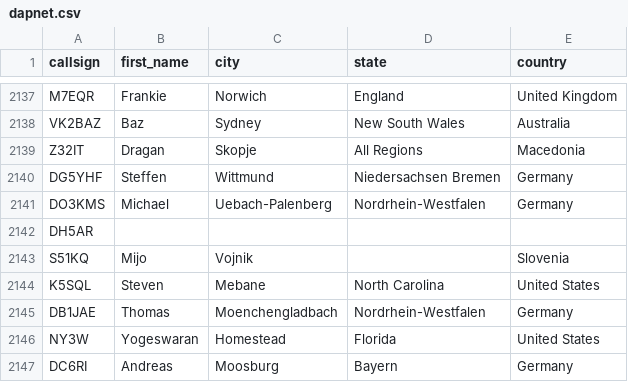
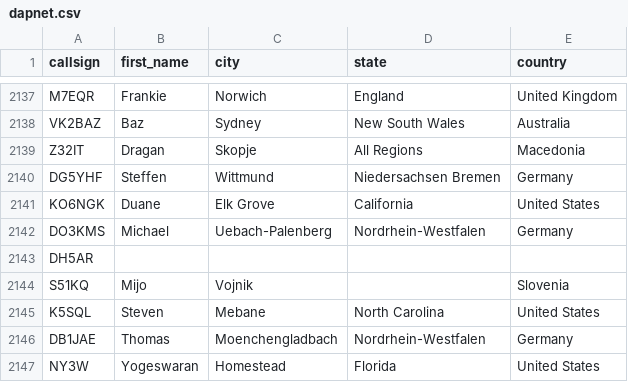
Before and after one commit to DMR-Database/dmr-database-appdata, a CSV file: dapnet.csv, drawn as a sheet; only a part is shown, gaps mark what is left out; the shorter side is filled out with more unchanged rows.

```diff
--- a/dapnet.csv
+++ b/dapnet.csv
@@ -2140,2 +2140,3 @@ Z32IT,Dragan,Skopje,All Regions,Macedonia
 DG5YHF,Steffen,Wittmund,Niedersachsen  Bremen,Germany
+KO6NGK,Duane,Elk Grove,California,United States
 DO3KMS,Michael,Uebach-Palenberg,Nordrhein-Westfalen,Germany
```
Also changed, not shown: 1 other file.
